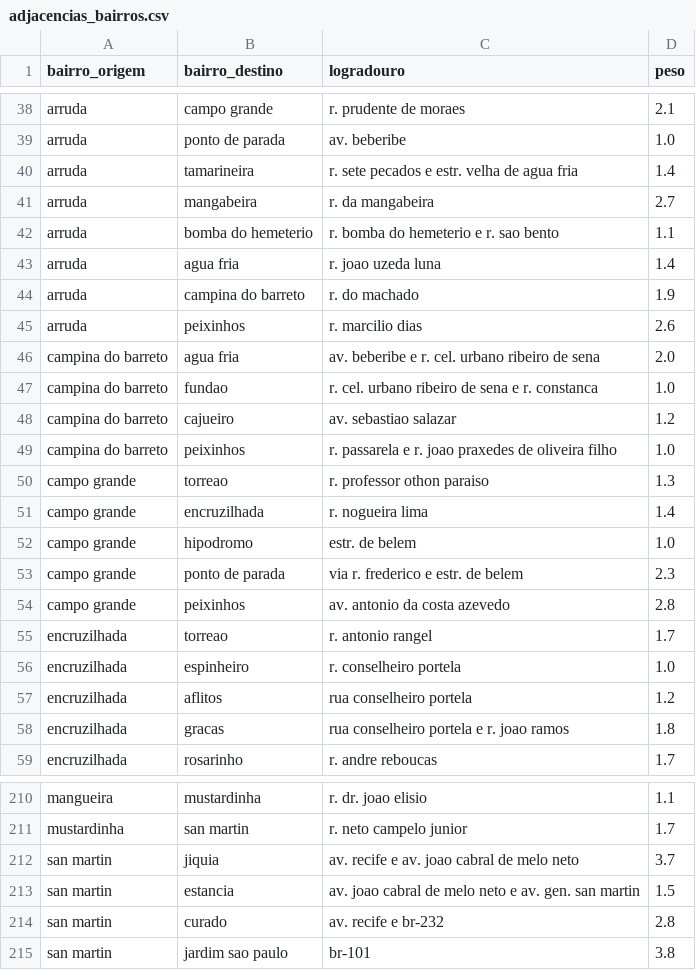
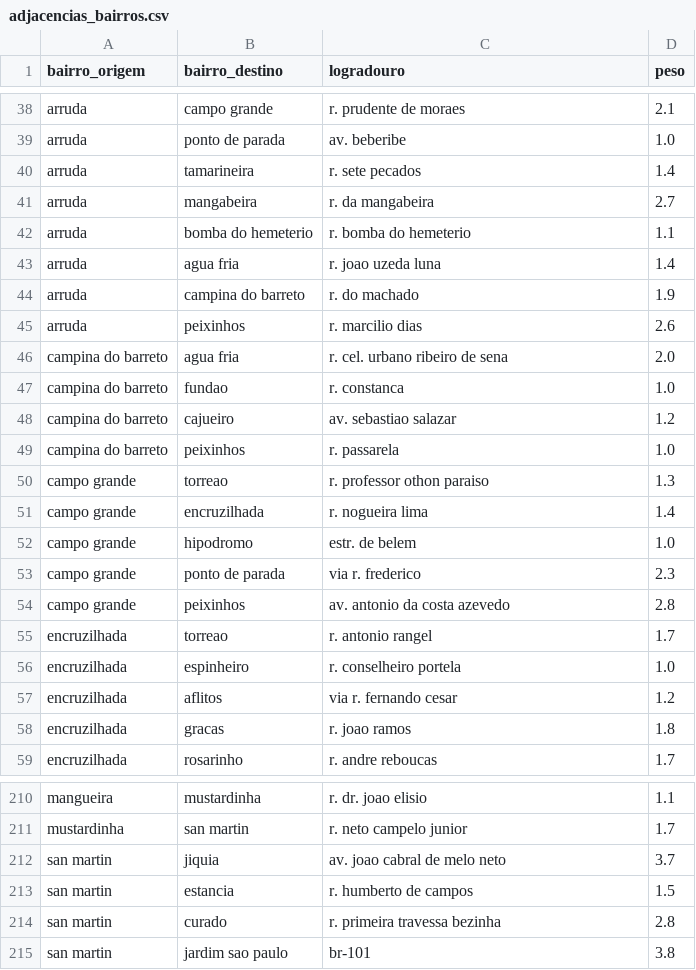
Before and after one commit to helotanaka/projeto-grafos, a CSV file: data/adjacencias_bairros.csv, drawn as a sheet; only a part is shown, gaps mark what is left out; the diff covers the shown part only.

```diff
--- a/data/adjacencias_bairros.csv
+++ b/data/adjacencias_bairros.csv
@@ -39,5 +39,5 @@ arruda,campo grande,r. prudente de moraes,2.1
 arruda,ponto de parada,av. beberibe,1.0
-arruda,tamarineira,r. sete pecados e estr. velha de agua fria,1.4
+arruda,tamarineira,r. sete pecados,1.4
 arruda,mangabeira,r. da mangabeira,2.7
-arruda,bomba do hemeterio,r. bomba do hemeterio e r. sao bento,1.1
+arruda,bomba do hemeterio,r. bomba do hemeterio,1.1
 arruda,agua fria,r. joao uzeda luna,1.4
@@ -45,6 +45,6 @@ arruda,campina do barreto,r. do machado,1.9
 arruda,peixinhos,r. marcilio dias,2.6
-campina do barreto,agua fria,av. beberibe e r. cel. urbano ribeiro de sena,2.0
-campina do barreto,fundao,r. cel. urbano ribeiro de sena e r. constanca,1.0
+campina do barreto,agua fria,r. cel. urbano ribeiro de sena,2.0
+campina do barreto,fundao,r. constanca,1.0
 campina do barreto,cajueiro,av. sebastiao salazar,1.2
-campina do barreto,peixinhos,r. passarela e r. joao praxedes de oliveira filho,1.0
+campina do barreto,peixinhos,r. passarela,1.0
 campo grande,torreao,r. professor othon paraiso,1.3
@@ -52,3 +52,3 @@ campo grande,encruzilhada,r. nogueira lima,1.4
 campo grande,hipodromo,estr. de belem,1.0
-campo grande,ponto de parada,via r. frederico e estr. de belem,2.3
+campo grande,ponto de parada,via r. frederico,2.3
 campo grande,peixinhos,av. antonio da costa azevedo,2.8
@@ -56,4 +56,4 @@ encruzilhada,torreao,r. antonio rangel,1.7
 encruzilhada,espinheiro,r. conselheiro portela,1.0
-encruzilhada,aflitos,rua conselheiro portela,1.2
-encruzilhada,gracas,rua conselheiro portela e r. joao ramos,1.8
+encruzilhada,aflitos,via r. fernando cesar,1.2
+encruzilhada,gracas,r. joao ramos,1.8
 encruzilhada,rosarinho,r. andre reboucas,1.7
@@ -211,5 +211,5 @@ mangueira,mustardinha,r. dr. joao elisio,1.1
 mustardinha,san martin,r. neto campelo junior,1.7
-san martin,jiquia,av. recife e av. joao cabral de melo neto,3.7
-san martin,estancia, av. joao cabral de melo neto e av. gen. san martin,1.5
-san martin,curado,av. recife e br-232,2.8
+san martin,jiquia,av. joao cabral de melo neto,3.7
+san martin,estancia,r. humberto de campos,1.5
+san martin,curado,r. primeira travessa bezinha,2.8
 san martin,jardim sao paulo,br-101,3.8
```
Also changed, not shown: 44 edited cells elsewhere in this file.
